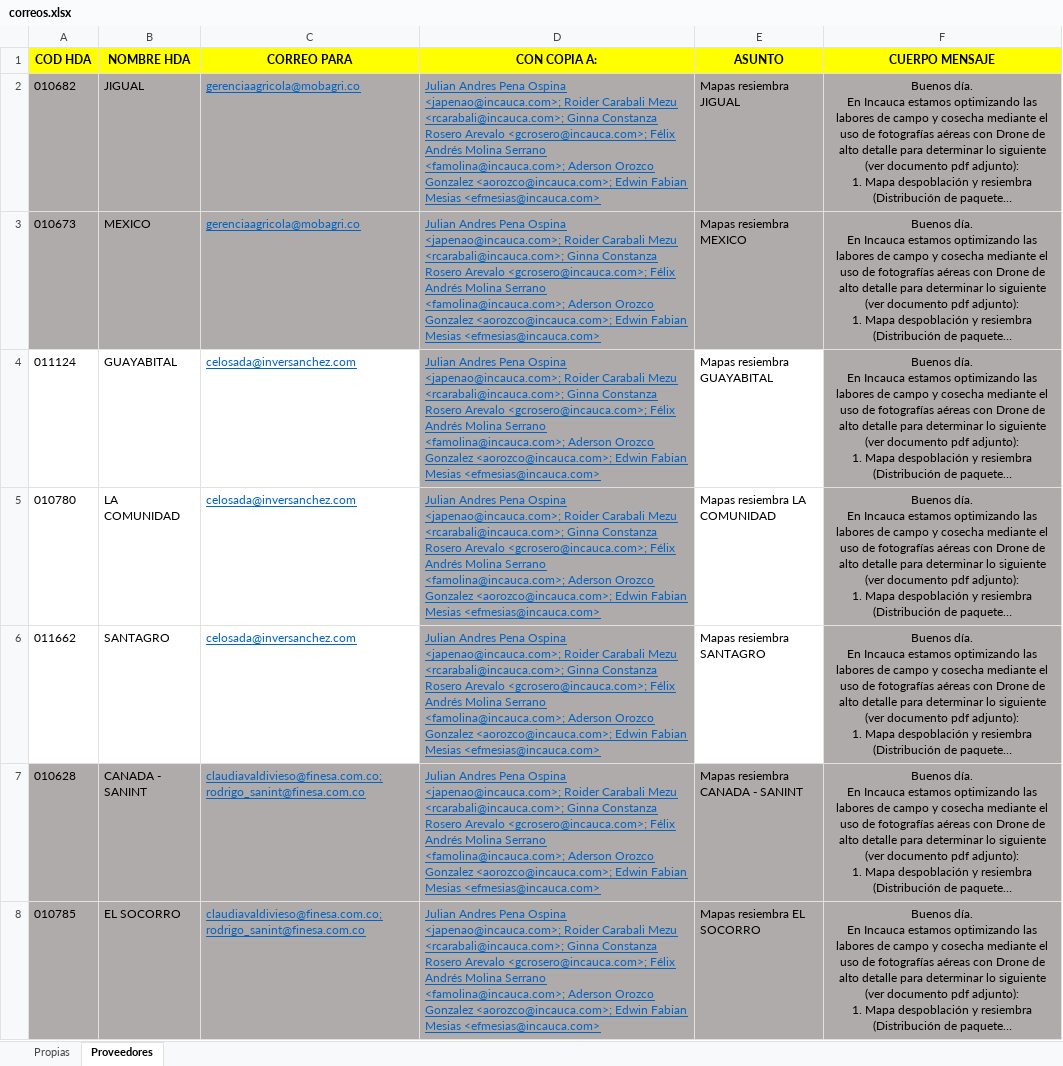
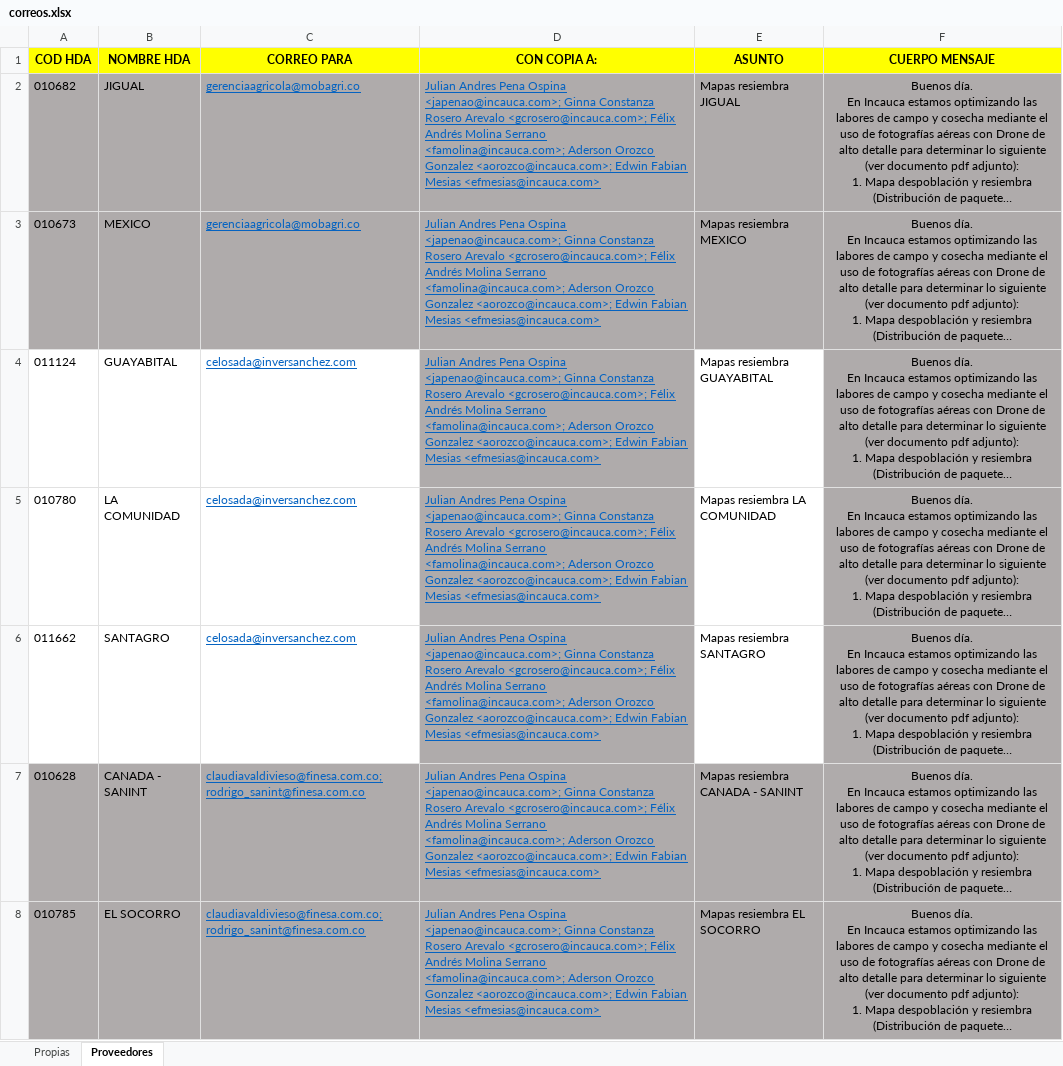
Before and after one commit to sebacho102002/incauca, an Excel workbook: Rosember/Scripts Miguel/Enviar_correos_mapas/correos.xlsx, sheet Proveedores, drawn as a sheet; only a part is shown; long unchanged cells end in …; values as stored, in another font and other column widths than the file's, no borders; the diff covers the shown part only; the diff names each change by its address in the sheet, - before the commit and + after, or states it on an @@ line.

Commit message:
rutas y correos especificos con toda la data

```diff
--- a/Rosember/Scripts Miguel/Enviar_correos_mapas/correos.xlsx (sheet Proveedores)
+++ b/Rosember/Scripts Miguel/Enviar_correos_mapas/correos.xlsx (sheet Proveedores)
-D2:D8 (CON COPIA A:): …Ospina <japenao@incauca.com>; Roider Carabali Mezu <rcarabali@incauca.com>; Ginna Constanza…
+D2:D8 (CON COPIA A:): …Ospina <japenao@incauca.com>; Ginna Constanza…
```
Also changed, not shown: 21 edited cells elsewhere in this sheet, 25 other files.
